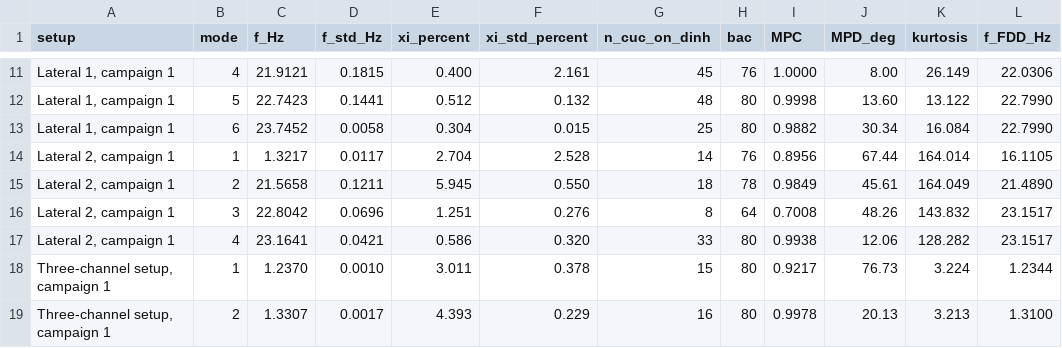
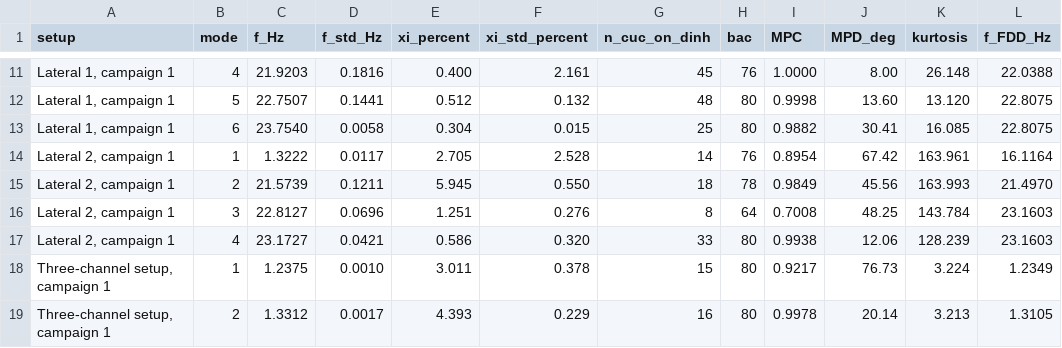
Before and after one commit to chungntu/t18-foundation-oma, a CSV file: results/dot1/modes_dot1.csv, drawn as a sheet; only a part is shown, gaps mark what is left out; the diff covers the shown part only.

```diff
--- a/results/dot1/modes_dot1.csv
+++ b/results/dot1/modes_dot1.csv
@@ -11,9 +11,9 @@ setup,mode,f_Hz,f_std_Hz,xi_percent,xi_std_percent,n_cuc_on_dinh,bac,MPC,MPD_deg
-"Lateral 1, campaign 1",4,21.9121,0.1815,0.400,2.161,45,76,1.0000,8.00,26.149,22.0306
-"Lateral 1, campaign 1",5,22.7423,0.1441,0.512,0.132,48,80,0.9998,13.60,13.122,22.7990
-"Lateral 1, campaign 1",6,23.7452,0.0058,0.304,0.015,25,80,0.9882,30.34,16.084,22.7990
-"Lateral 2, campaign 1",1,1.3217,0.0117,2.704,2.528,14,76,0.8956,67.44,164.014,16.1105
-"Lateral 2, campaign 1",2,21.5658,0.1211,5.945,0.550,18,78,0.9849,45.61,164.049,21.4890
-"Lateral 2, campaign 1",3,22.8042,0.0696,1.251,0.276,8,64,0.7008,48.26,143.832,23.1517
-"Lateral 2, campaign 1",4,23.1641,0.0421,0.586,0.320,33,80,0.9938,12.06,128.282,23.1517
-"Three-channel setup, campaign 1",1,1.2370,0.0010,3.011,0.378,15,80,0.9217,76.73,3.224,1.2344
-"Three-channel setup, campaign 1",2,1.3307,0.0017,4.393,0.229,16,80,0.9978,20.13,3.213,1.3100
+"Lateral 1, campaign 1",4,21.9203,0.1816,0.400,2.161,45,76,1.0000,8.00,26.148,22.0388
+"Lateral 1, campaign 1",5,22.7507,0.1441,0.512,0.132,48,80,0.9998,13.60,13.120,22.8075
+"Lateral 1, campaign 1",6,23.7540,0.0058,0.304,0.015,25,80,0.9882,30.41,16.085,22.8075
+"Lateral 2, campaign 1",1,1.3222,0.0117,2.705,2.528,14,76,0.8954,67.42,163.961,16.1164
+"Lateral 2, campaign 1",2,21.5739,0.1211,5.945,0.550,18,78,0.9849,45.56,163.993,21.4970
+"Lateral 2, campaign 1",3,22.8127,0.0696,1.251,0.276,8,64,0.7008,48.25,143.784,23.1603
+"Lateral 2, campaign 1",4,23.1727,0.0421,0.586,0.320,33,80,0.9938,12.06,128.239,23.1603
+"Three-channel setup, campaign 1",1,1.2375,0.0010,3.011,0.378,15,80,0.9217,76.73,3.224,1.2349
+"Three-channel setup, campaign 1",2,1.3312,0.0017,4.393,0.229,16,80,0.9978,20.14,3.213,1.3105
```
Also changed, not shown: 41 edited cells elsewhere in this file, results/dot2/MAC_td1_td2.csv, results/tables/table4_poles.csv, 50 other files.
